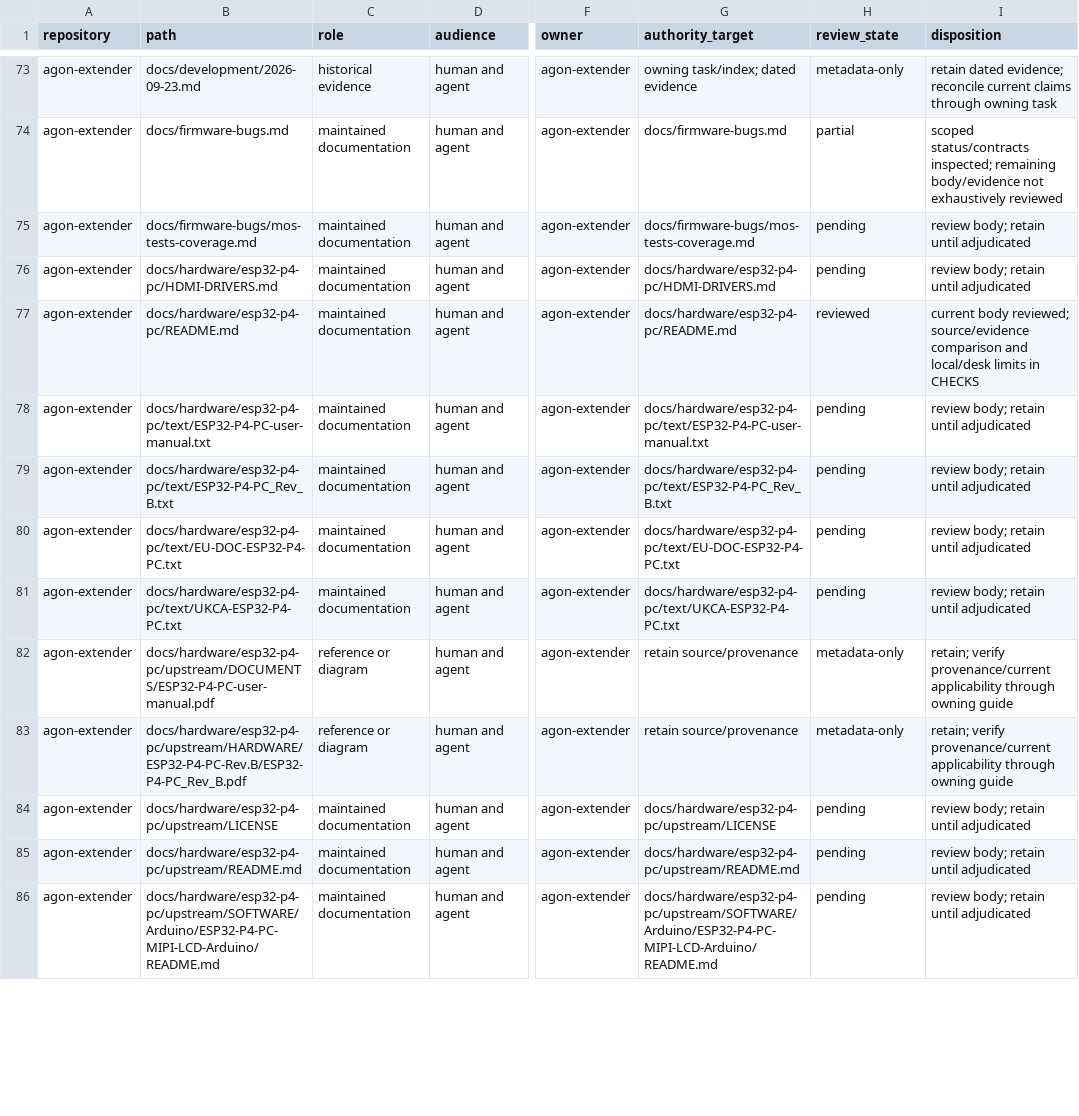
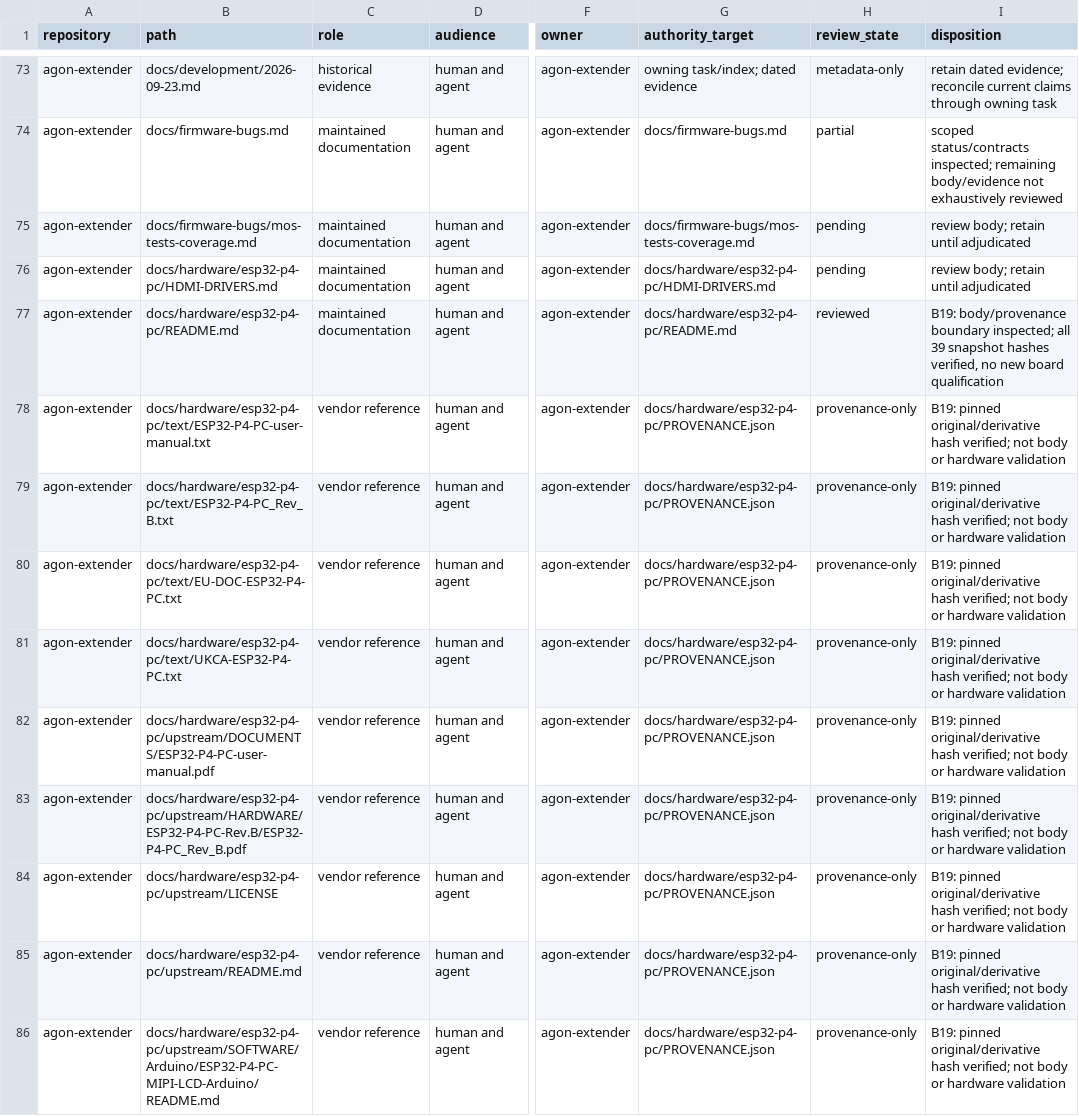
Before and after one commit to bgates747/agon-extender, a CSV file: docs/tasks/AUDIT-009/INVENTORY.csv, drawn as a sheet; only a part is shown, gaps mark what is left out; the diff covers the shown part only; the diff names each change by its address in the sheet, - before the commit and + after, or states it on an @@ line.

Commit message:
docs: distinguish current procedures from retained bench fixtures

```diff
--- a/docs/tasks/AUDIT-009/INVENTORY.csv
+++ b/docs/tasks/AUDIT-009/INVENTORY.csv
-I77 (disposition): current body reviewed; source/evidence comparison and local/desk limits in CHECKS
+I77 (disposition): B19: body/provenance boundary inspected; all 39 snapshot hashes verified, no new board qualification
-C78:C81 (role): maintained documentation
+C78:C81 (role): vendor reference
-G78 (authority_target): docs/hardware/esp32-p4-pc/text/ESP32-P4-PC-user-manual.txt
+G78 (authority_target): docs/hardware/esp32-p4-pc/PROVENANCE.json
-H78:H81 (review_state): pending
+H78:H81 (review_state): provenance-only
-I78:I81 (disposition): review body; retain until adjudicated
+I78:I81 (disposition): B19: pinned original/derivative hash verified; not body or hardware validation
-G79 (authority_target): docs/hardware/esp32-p4-pc/text/ESP32-P4-PC_Rev_B.txt
+G79 (authority_target): docs/hardware/esp32-p4-pc/PROVENANCE.json
-G80 (authority_target): docs/hardware/esp32-p4-pc/text/EU-DOC-ESP32-P4-PC.txt
+G80 (authority_target): docs/hardware/esp32-p4-pc/PROVENANCE.json
-G81 (authority_target): docs/hardware/esp32-p4-pc/text/UKCA-ESP32-P4-PC.txt
+G81 (authority_target): docs/hardware/esp32-p4-pc/PROVENANCE.json
-C82:C83 (role): reference or diagram
+C82:C83 (role): vendor reference
-G82:G83 (authority_target): retain source/provenance
+G82:G83 (authority_target): docs/hardware/esp32-p4-pc/PROVENANCE.json
-H82:H83 (review_state): metadata-only
+H82:H83 (review_state): provenance-only
-I82:I83 (disposition): retain; verify provenance/current applicability through owning guide
+I82:I83 (disposition): B19: pinned original/derivative hash verified; not body or hardware validation
-C84:C86 (role): maintained documentation
+C84:C86 (role): vendor reference
-G84 (authority_target): docs/hardware/esp32-p4-pc/upstream/LICENSE
+G84 (authority_target): docs/hardware/esp32-p4-pc/PROVENANCE.json
-H84:H86 (review_state): pending
+H84:H86 (review_state): provenance-only
-I84:I86 (disposition): review body; retain until adjudicated
+I84:I86 (disposition): B19: pinned original/derivative hash verified; not body or hardware validation
-G85 (authority_target): docs/hardware/esp32-p4-pc/upstream/README.md
+G85 (authority_target): docs/hardware/esp32-p4-pc/PROVENANCE.json
-G86 (authority_target): docs/hardware/esp32-p4-pc/upstream/SOFTWARE/Arduino/ESP32-P4-PC-MIPI-LCD-Arduino/README.md
+G86 (authority_target): docs/hardware/esp32-p4-pc/PROVENANCE.json
```
Also changed, not shown: 3 added rows and 85 edited cells elsewhere in this file, 21 other files.
